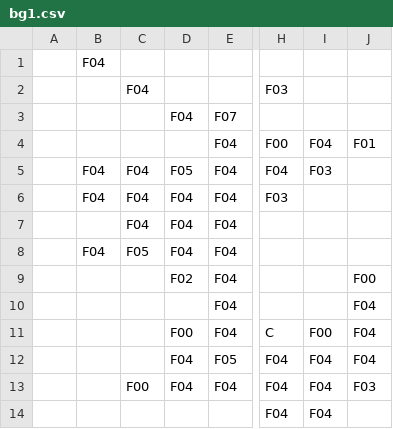
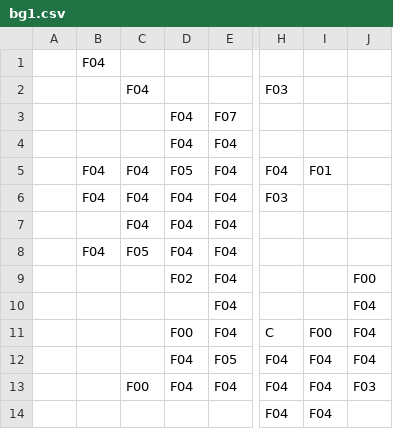
Before and after one commit to guystavo7/feup-ldts-project, a CSV file: src/main/resources/Maps/bg1.csv, drawn as a sheet; only a part is shown, gaps mark what is left out; the diff names each change by its address in the sheet, - before the commit and + after, or states it on an @@ line.

```diff
--- a/src/main/resources/Maps/bg1.csv
+++ b/src/main/resources/Maps/bg1.csv
-D4: (empty)
+D4: F04
-H4: F00
+H4: (empty)
-I4: F04
+I4: (empty)
-J4: F01
+J4: (empty)
-I5: F03
+I5: F01
```
Also changed, not shown: src/main/resources/Maps/map3.csv, 19 other files.
